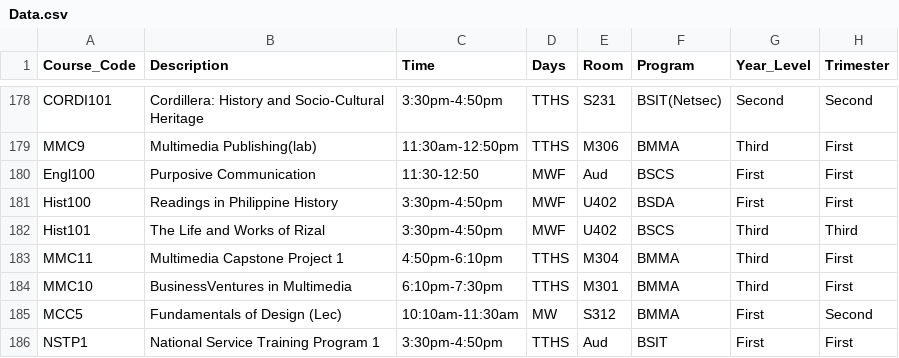
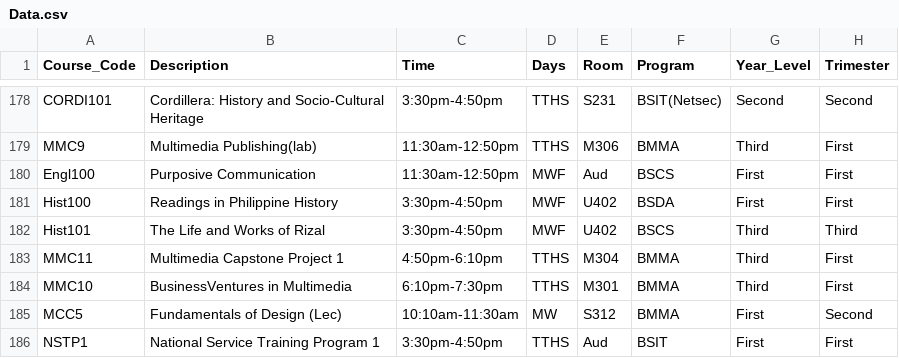
Before and after one commit to Ghilbi/Capstone, a CSV file: Main/Data.csv, drawn as a sheet; only a part is shown, gaps mark what is left out.

Commit message:
fixed typos

```diff
--- a/Main/Data.csv
+++ b/Main/Data.csv
@@ -179,3 +179,3 @@ CORDI101,Cordillera: History and Socio-Cultural Heritage,3:30pm-4:50pm,TTHS,S231
 MMC9,Multimedia Publishing(lab),11:30am-12:50pm,TTHS,M306,BMMA,Third,First
-Engl100,Purposive Communication,11:30-12:50,MWF,Aud,BSCS,First,First
+Engl100,Purposive Communication,11:30am-12:50pm,MWF,Aud,BSCS,First,First
 Hist100,Readings in Philippine History,3:30pm-4:50pm,MWF,U402,BSDA,First,First
```
